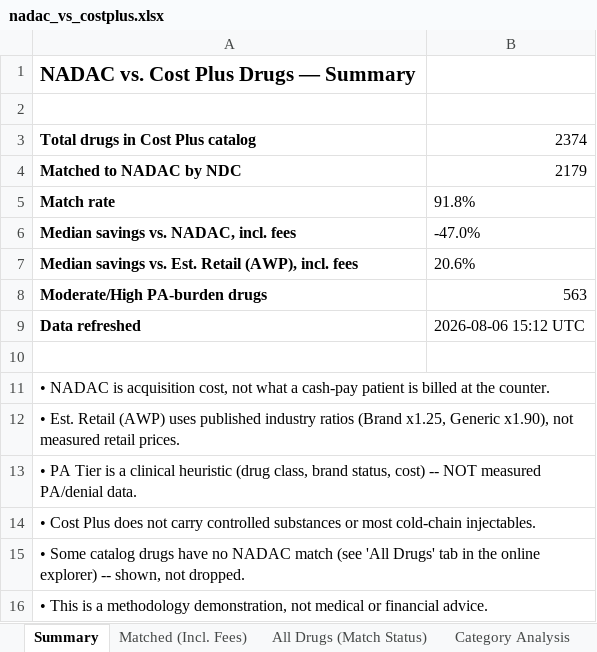
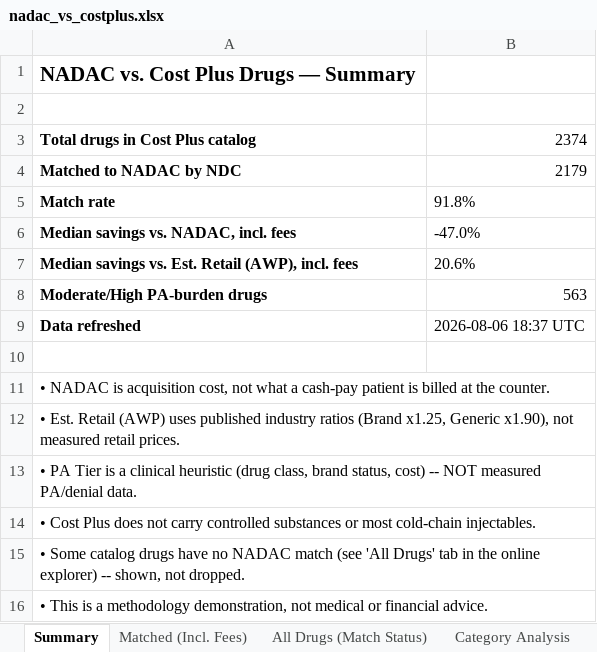
Before and after one commit to Thatonequant/MCCPDNADACNDC, an Excel workbook: docs/nadac_vs_costplus.xlsx, sheet Summary, drawn as a sheet; values as stored, in another font and other column widths than the file's, no borders; the diff names each change by its address in the sheet, - before the commit and + after, or states it on an @@ line.

```diff
--- a/docs/nadac_vs_costplus.xlsx (sheet Summary)
+++ b/docs/nadac_vs_costplus.xlsx (sheet Summary)
-B9: 2026-08-06 15:12 UTC
+B9: 2026-08-06 18:37 UTC
```
Also changed, not shown: 1 other file.
